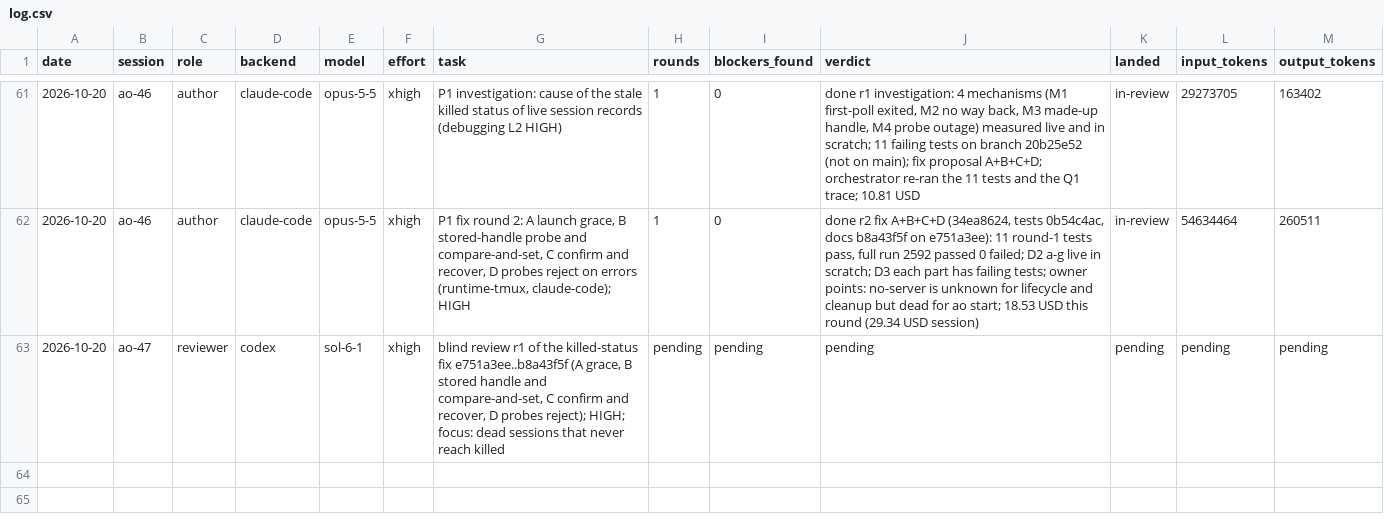
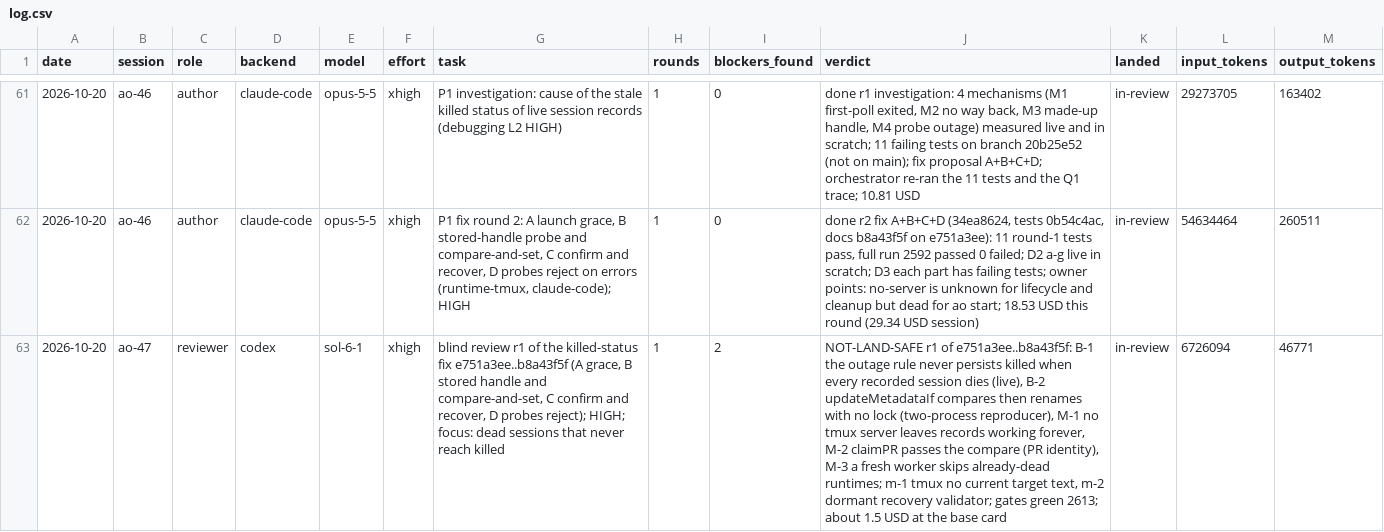
Before and after one commit to taisung/agent-orchestrator, a CSV file: development/artifacts/model_router_log/log.csv, drawn as a sheet; only a part is shown, gaps mark what is left out; the diff names each change by its address in the sheet, - before the commit and + after, or states it on an @@ line.

Commit message:
docs(development): record the NOT-LAND-SAFE review of the killed-status fix
The cross-family review found that the outage rule can keep really dead
sessions working for ever and that the compare-and-set has no lock
between processes. The review lands now so the next round and the owner
decision can cite it.

```diff
--- a/development/artifacts/model_router_log/log.csv
+++ b/development/artifacts/model_router_log/log.csv
-H63 (rounds): pending
+H63 (rounds): 1
-I63 (blockers_found): pending
+I63 (blockers_found): 2
-J63 (verdict): pending
+J63 (verdict): NOT-LAND-SAFE r1 of e751a3ee..b8a43f5f: B-1 the outage rule never persists killed when every recorded session dies (live), B-2 updateMetadataIf compares then renames with no lock (two-process reproducer), M-1 no tmux server leaves records working forever, M-2 claimPR passes the compare (PR identity), M-3 a fresh worker skips already-dead runtimes; m-1 tmux no current target text, m-2 dormant recovery validator; gates green 2613; about 1.5 USD at the base card
-K63 (landed): pending
+K63 (landed): in-review
-L63 (input_tokens): pending
+L63 (input_tokens): 6726094
-M63 (output_tokens): pending
+M63 (output_tokens): 46771
```
Also changed, not shown: 3 other files.
